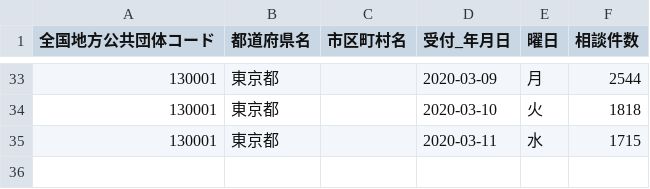
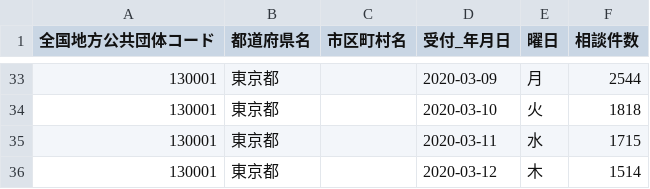
Before and after one commit to MasujimaRyohei/covid19-shibuhouse, a CSV file: data/130001_tokyo_covid19_combined_telephone_advice_center.csv, drawn as a sheet; only a part is shown, gaps mark what is left out.

```diff
--- a/data/130001_tokyo_covid19_combined_telephone_advice_center.csv
+++ b/data/130001_tokyo_covid19_combined_telephone_advice_center.csv
@@ -35 +35,2 @@
 130001,東京都,,2020-03-11,水,1715
+130001,東京都,,2020-03-12,木,1514
```
Also changed, not shown: data/130001_tokyo_covid19_call_center.csv, data/130001_tokyo_covid19_patients.csv, 49 other files.
